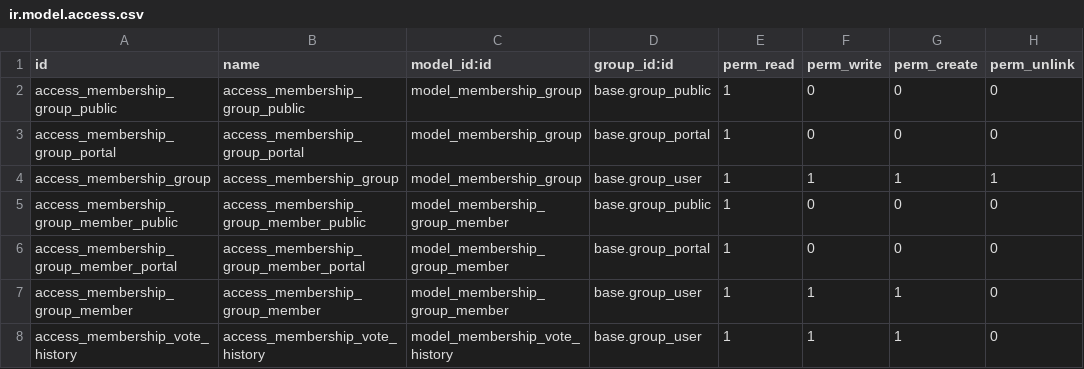
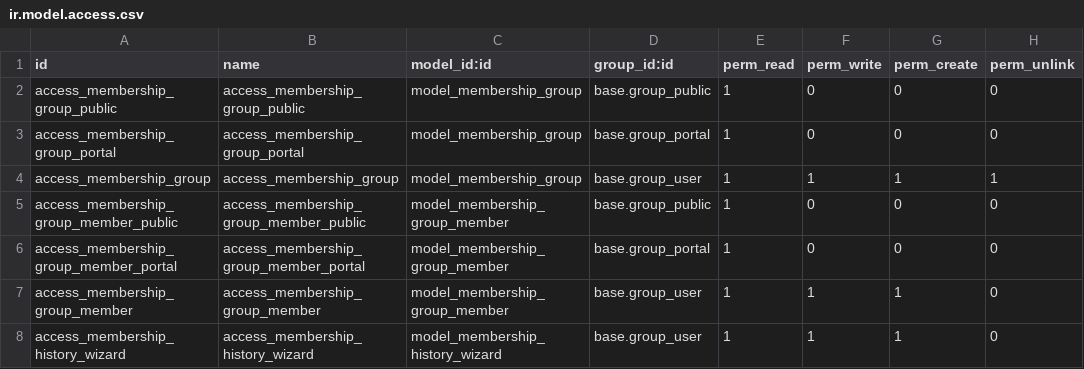
Before and after one commit to onesteinbv/addons-generic, a CSV file: membership_group/security/ir.model.access.csv, drawn as a sheet.

Commit message:
[REF] refactor member at date wizard

```diff
--- a/membership_group/security/ir.model.access.csv
+++ b/membership_group/security/ir.model.access.csv
@@ -7,2 +7,2 @@ access_membership_group_member_portal,access_membership_group_member_portal,mode
 access_membership_group_member,access_membership_group_member,model_membership_group_member,base.group_user,1,1,1,0
-access_membership_vote_history,access_membership_vote_history,model_membership_vote_history,base.group_user,1,1,1,0
+access_membership_history_wizard,access_membership_history_wizard,model_membership_history_wizard,base.group_user,1,1,1,0
```
Also changed, not shown: 9 other files.
